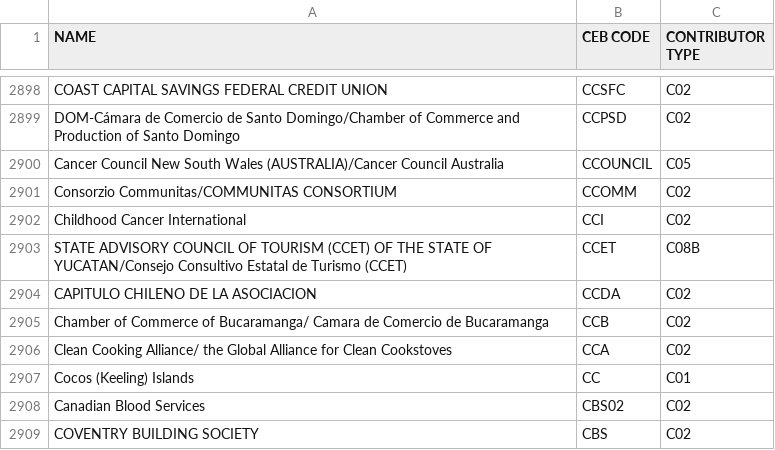
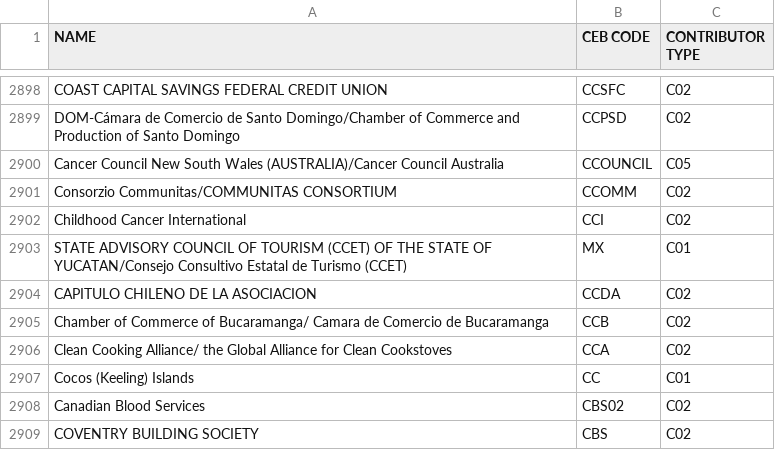
Before and after one commit to CEB-HLCM/FS-Public-Codes, a CSV file: DONORS.csv, drawn as a sheet; only a part is shown, gaps mark what is left out.

Commit message:
Updated DONORS

```diff
--- a/DONORS.csv
+++ b/DONORS.csv
@@ -2902,3 +2902,3 @@ Consorzio Communitas/COMMUNITAS CONSORTIUM,CCOMM,C02
 Childhood Cancer International,CCI,C02
-STATE ADVISORY COUNCIL OF TOURISM (CCET) OF THE STATE OF YUCATAN/Consejo Consultivo Estatal de Turismo (CCET) ,CCET,C08B
+STATE ADVISORY COUNCIL OF TOURISM (CCET) OF THE STATE OF YUCATAN/Consejo Consultivo Estatal de Turismo (CCET) ,MX,C01
 CAPITULO CHILENO DE LA ASOCIACION,CCDA,C02
```
